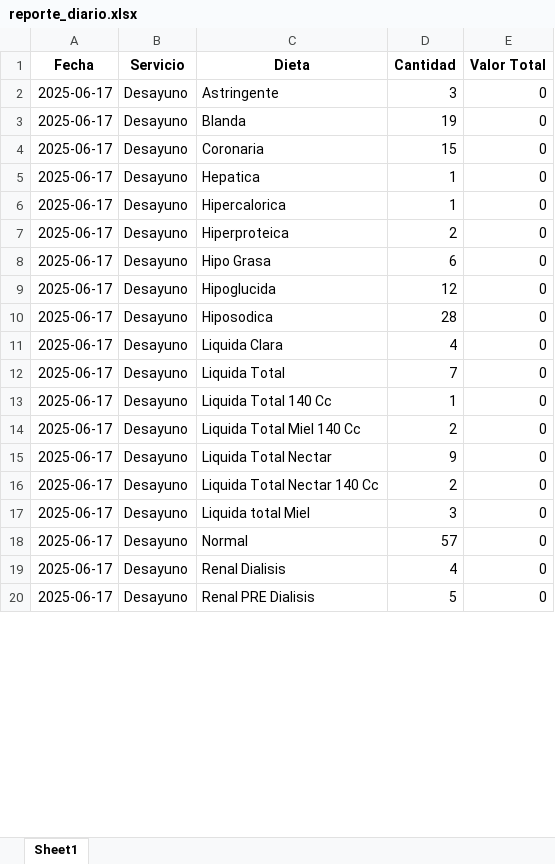
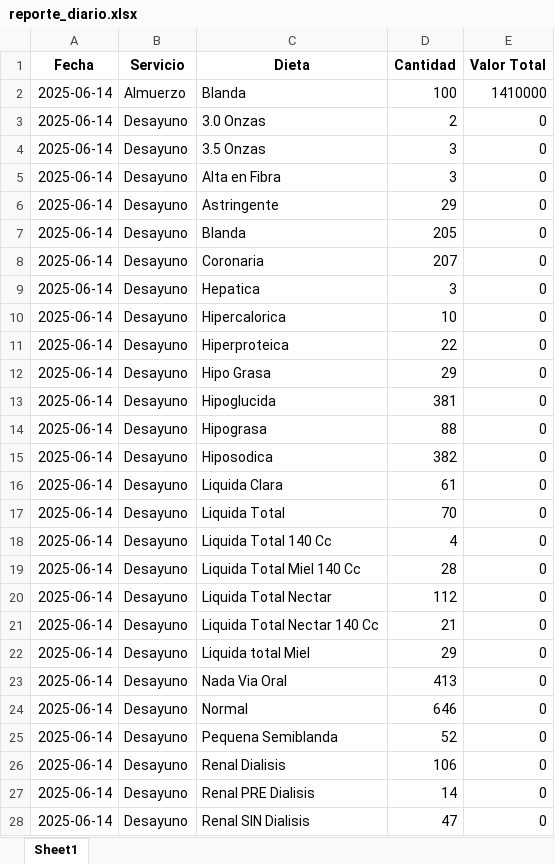
Before and after one commit to OneDataDecision/Ordena, an Excel workbook: static/reporte_diario.xlsx, sheet Sheet1, drawn as a sheet; only a part is shown; values as stored, in another font and other column widths than the file's, no borders; addresses are those after the commit; the diff covers the shown part only; the diff names each change by its address in the sheet, - before the commit and + after, or states it on an @@ line.

```diff
--- a/static/reporte_diario.xlsx (sheet Sheet1)
+++ b/static/reporte_diario.xlsx (sheet Sheet1)
+row 2: 2025-06-14 | Almuerzo | Blanda | 100 | 1410000
+row 3: 2025-06-14 | Desayuno | 3.0 Onzas | 2 | 0
+row 4: 2025-06-14 | Desayuno | 3.5 Onzas | 3 | 0
+row 5: 2025-06-14 | Desayuno | Alta en Fibra | 3 | 0
-A6:A13 (Fecha): 2025-06-17
+A6:A13 (Fecha): 2025-06-14
-D6 (Cantidad): 3
+D6 (Cantidad): 29
-D7 (Cantidad): 19
+D7 (Cantidad): 205
-D8 (Cantidad): 15
+D8 (Cantidad): 207
-D9 (Cantidad): 1
+D9 (Cantidad): 3
-D10 (Cantidad): 1
+D10 (Cantidad): 10
-D11 (Cantidad): 2
+D11 (Cantidad): 22
-D12 (Cantidad): 6
+D12 (Cantidad): 29
-D13 (Cantidad): 12
+D13 (Cantidad): 381
+row 14: 2025-06-14 | Desayuno | Hipograsa | 88 | 0
-A15:A22 (Fecha): 2025-06-17
+A15:A22 (Fecha): 2025-06-14
-D15 (Cantidad): 28
+D15 (Cantidad): 382
-D16 (Cantidad): 4
+D16 (Cantidad): 61
-D17 (Cantidad): 7
+D17 (Cantidad): 70
-D18 (Cantidad): 1
+D18 (Cantidad): 4
-D19 (Cantidad): 2
+D19 (Cantidad): 28
-D20 (Cantidad): 9
+D20 (Cantidad): 112
-D21 (Cantidad): 2
+D21 (Cantidad): 21
-D22 (Cantidad): 3
+D22 (Cantidad): 29
+row 23: 2025-06-14 | Desayuno | Nada Via Oral | 413 | 0
-A24 (Fecha): 2025-06-17
+A24 (Fecha): 2025-06-14
-D24 (Cantidad): 57
+D24 (Cantidad): 646
+row 25: 2025-06-14 | Desayuno | Pequena Semiblanda | 52 | 0
-A26:A27 (Fecha): 2025-06-17
+A26:A27 (Fecha): 2025-06-14
-D26 (Cantidad): 4
+D26 (Cantidad): 106
-D27 (Cantidad): 5
+D27 (Cantidad): 14
+row 28: 2025-06-14 | Desayuno | Renal SIN Dialisis | 47 | 0
```
Also changed, not shown: 1 added row and 6 edited cells elsewhere in this sheet, static/orden_produccion.xlsx, static/totalizacion.xlsx, 3 other files.
